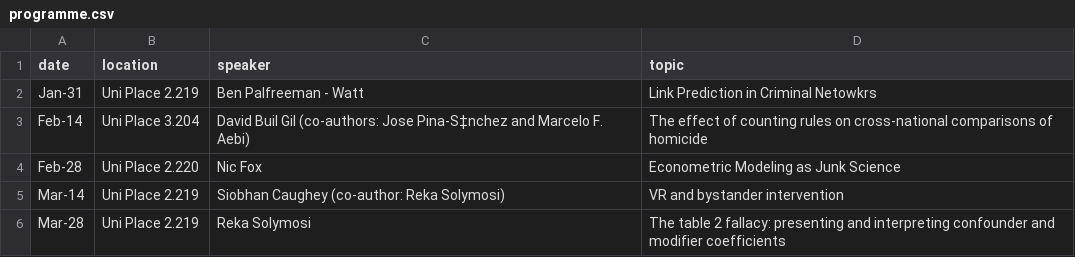
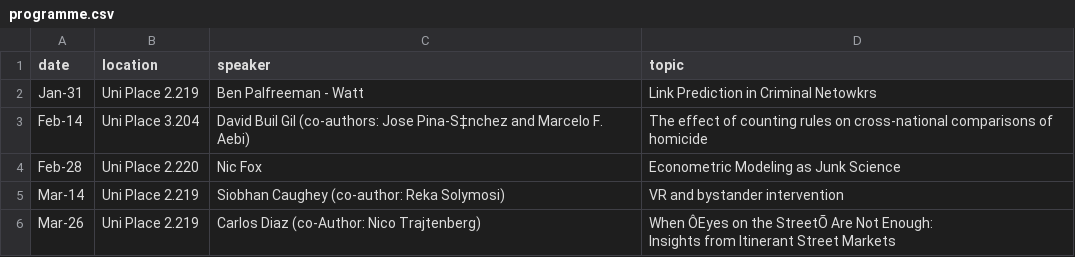
Before and after one commit to uom-resquant/programme, a CSV file: programme.csv, drawn as a sheet; removed rows and columns are numbered as before the commit, all else as after; ↵ is a line break in a cell; the diff names each change by its address in the sheet, - before the commit and + after, or states it on an @@ line.

Commit message:
update to programme

```diff
--- a/programme.csv
+++ b/programme.csv
-row 6: Mar-28 | Uni Place 2.219 | Reka Solymosi | The table 2 fallacy: presenting and interpreting confounder and modifier coefficients
+row 6: Mar-26 | Uni Place 2.219 | Carlos Diaz (co-Author: Nico Trajtenberg) | When ÔEyes on the StreetÕ Are Not Enough: ↵ Insights from Itinerant Street Markets
```
